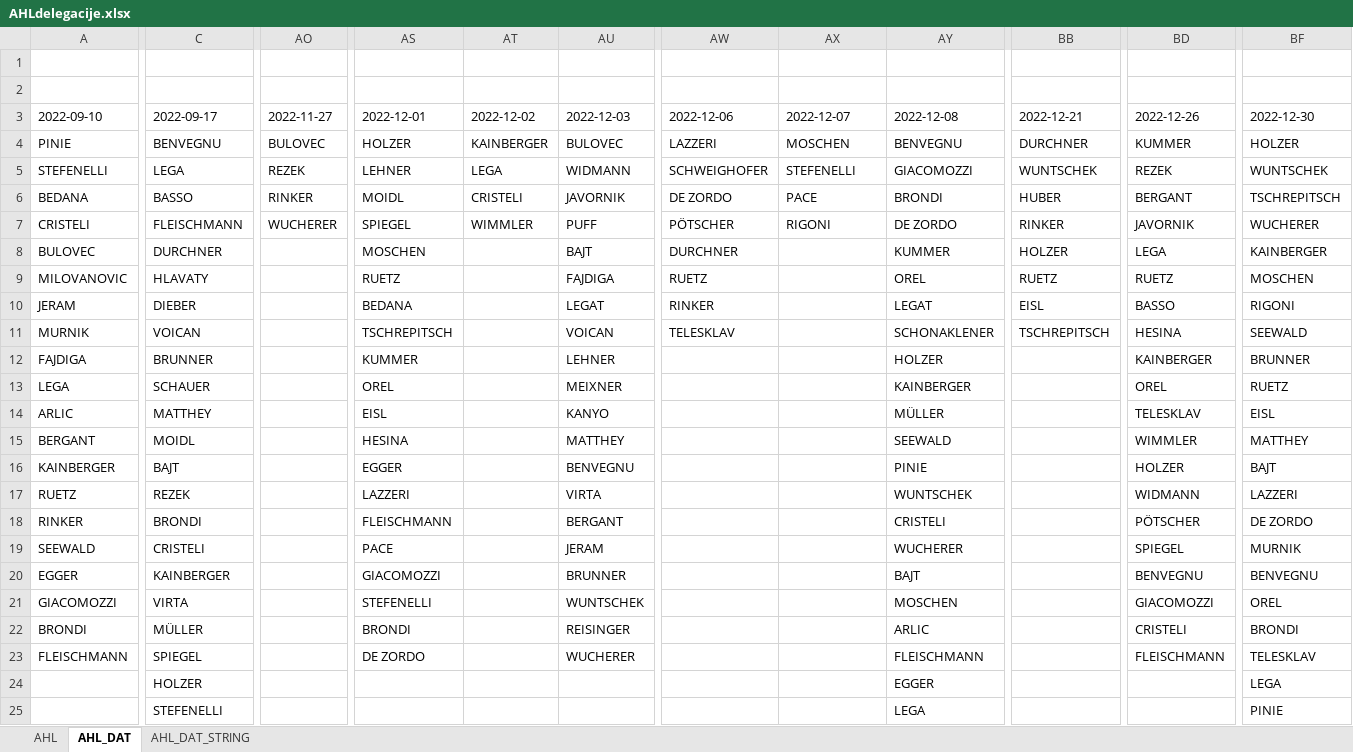
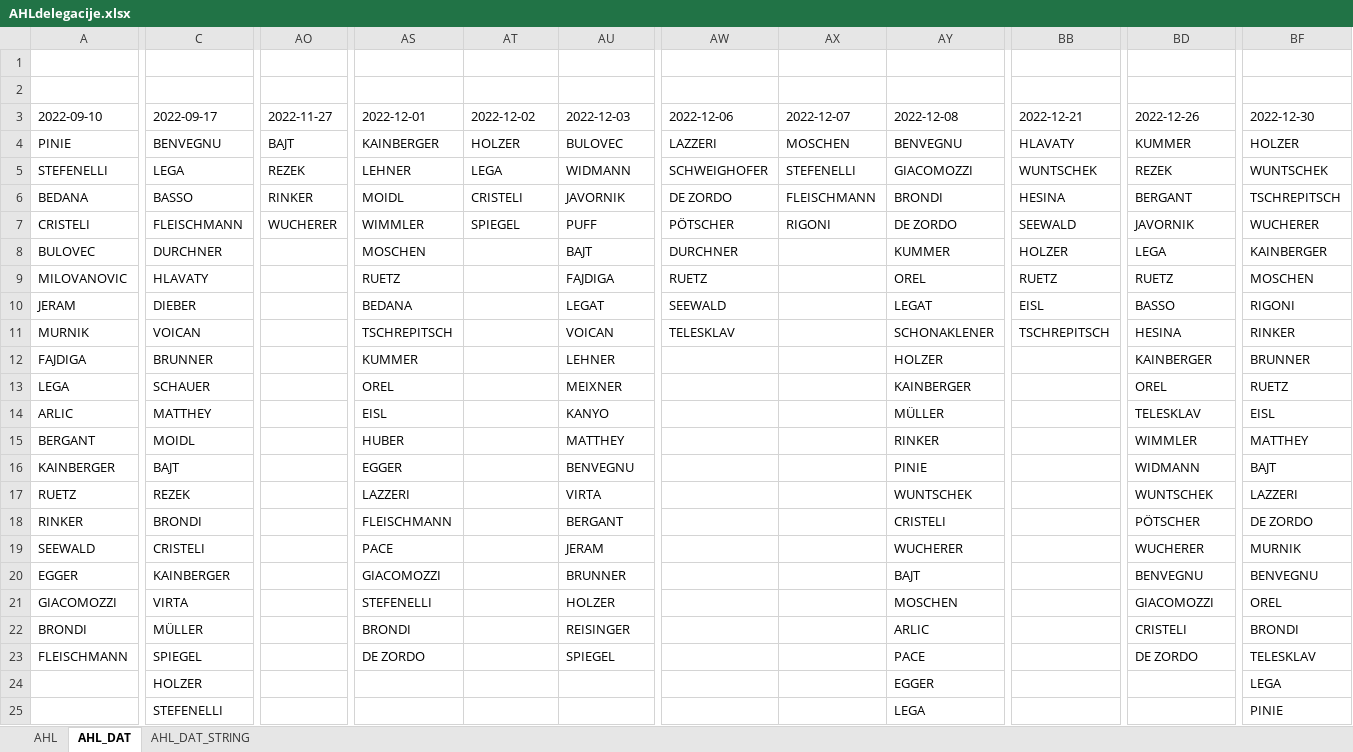
Before and after one commit to snojle23/delegacije, an Excel workbook: data/AHLdelegacije.xlsx, sheet AHL_DAT, drawn as a sheet; only a part is shown, gaps mark what is left out; values as stored, in another font and other column widths than the file's, no borders; the diff covers the shown part only; the diff names each change by its address in the sheet, - before the commit and + after, or states it on an @@ line.

```diff
--- a/data/AHLdelegacije.xlsx (sheet AHL_DAT)
+++ b/data/AHLdelegacije.xlsx (sheet AHL_DAT)
-AO4 (2022-11-27): BULOVEC
+AO4 (2022-11-27): BAJT
-AS4 (2022-12-01): HOLZER
+AS4 (2022-12-01): KAINBERGER
-AT4 (2022-12-02): KAINBERGER
+AT4 (2022-12-02): HOLZER
-BB4 (2022-12-21): DURCHNER
+BB4 (2022-12-21): HLAVATY
-AX6 (2022-12-07): PACE
+AX6 (2022-12-07): FLEISCHMANN
-BB6 (2022-12-21): HUBER
+BB6 (2022-12-21): HESINA
-AS7 (2022-12-01): SPIEGEL
+AS7 (2022-12-01): WIMMLER
-AT7 (2022-12-02): WIMMLER
+AT7 (2022-12-02): SPIEGEL
-BB7 (2022-12-21): RINKER
+BB7 (2022-12-21): SEEWALD
-AW10 (2022-12-06): RINKER
+AW10 (2022-12-06): SEEWALD
-BF11 (2022-12-30): SEEWALD
+BF11 (2022-12-30): RINKER
-AS15 (2022-12-01): HESINA
+AS15 (2022-12-01): HUBER
-AY15 (2022-12-08): SEEWALD
+AY15 (2022-12-08): RINKER
-BD16 (2022-12-26): HOLZER
+BD16 (2022-12-26): WIDMANN
-BD17 (2022-12-26): WIDMANN
+BD17 (2022-12-26): WUNTSCHEK
-BD19 (2022-12-26): SPIEGEL
+BD19 (2022-12-26): WUCHERER
-AU21 (2022-12-03): WUNTSCHEK
+AU21 (2022-12-03): HOLZER
-AU23 (2022-12-03): WUCHERER
+AU23 (2022-12-03): SPIEGEL
-AY23 (2022-12-08): FLEISCHMANN
+AY23 (2022-12-08): PACE
-BD23 (2022-12-26): FLEISCHMANN
+BD23 (2022-12-26): DE ZORDO
```
Also changed, not shown: 2 edited cells elsewhere in this sheet, sheet AHL, sheet AHL_DAT_STRING, data/ICEHLdelegacije.xlsx, 4 other files.
